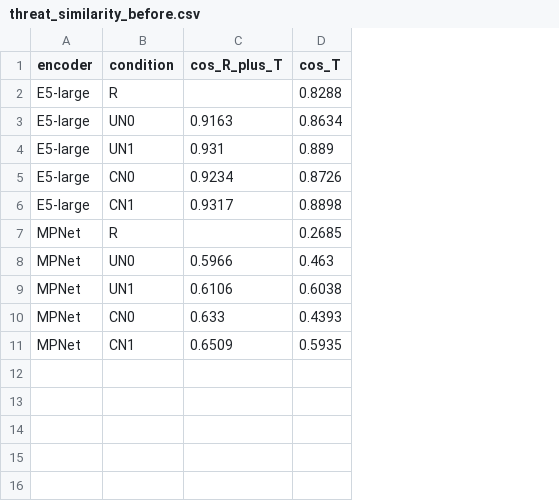
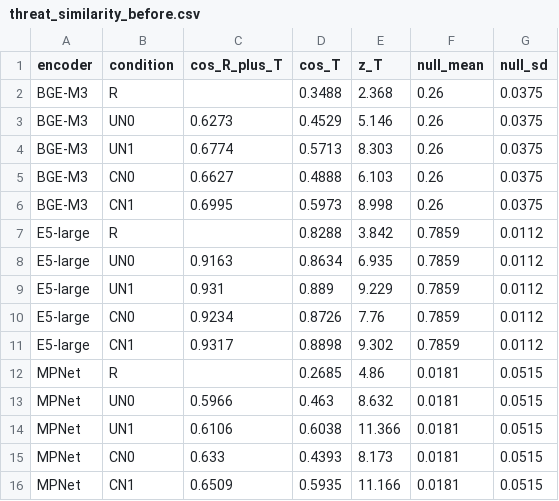
Before and after one commit to deep1003/deep1003.github.io, a CSV file: assets/research/emotion-induction-design/data/threat_similarity_before.csv, drawn as a sheet; addresses are those after the commit; the diff names each change by its address in the sheet, - before the commit and + after, or states it on an @@ line.

```diff
--- a/assets/research/emotion-induction-design/data/threat_similarity_before.csv
+++ b/assets/research/emotion-induction-design/data/threat_similarity_before.csv
+column E (z_T), rows 7-16: 3.842 | 6.935 | 9.229 | 7.76 | 9.302 | 4.86 | 8.632 | 11.366 | 8.173 | 11.166
+column F (null_mean), rows 7-16: 0.7859 | 0.7859 | 0.7859 | 0.7859 | 0.7859 | 0.0181 | 0.0181 | 0.0181 | 0.0181 | 0.0181
+column G (null_sd), rows 7-16: 0.0112 | 0.0112 | 0.0112 | 0.0112 | 0.0112 | 0.0515 | 0.0515 | 0.0515 | 0.0515 | 0.0515
+row 2: BGE-M3 | R |  | 0.3488 | 2.368 | 0.26 | 0.0375
+row 3: BGE-M3 | UN0 | 0.6273 | 0.4529 | 5.146 | 0.26 | 0.0375
+row 4: BGE-M3 | UN1 | 0.6774 | 0.5713 | 8.303 | 0.26 | 0.0375
+row 5: BGE-M3 | CN0 | 0.6627 | 0.4888 | 6.103 | 0.26 | 0.0375
+row 6: BGE-M3 | CN1 | 0.6995 | 0.5973 | 8.998 | 0.26 | 0.0375
```
Also changed, not shown: assets/research/emotion-induction-design/data/threat_similarity.csv, assets/research/emotion-induction-design/data/threat_similarity_delta.csv, 9 other files.
